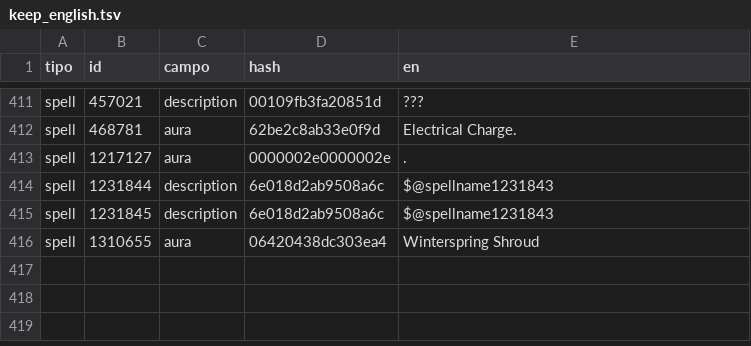
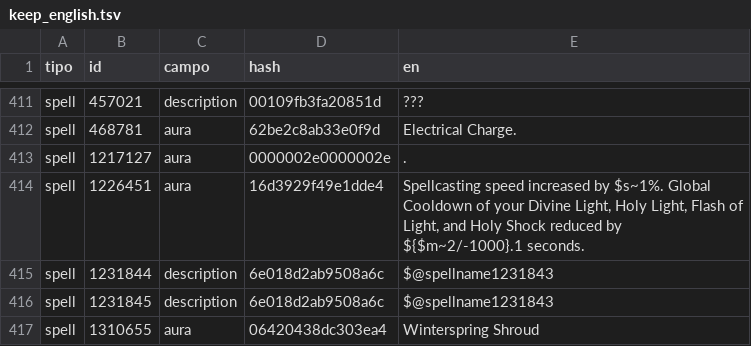
Before and after one commit to oLdpZ/oldpz-forever-ita, a TSV file: pipeline/keep_english.tsv, drawn as a sheet; only a part is shown, gaps mark what is left out.

```diff
--- a/pipeline/keep_english.tsv
+++ b/pipeline/keep_english.tsv
@@ -413,2 +413,3 @@ spell	468781	aura	62be2c8ab33e0f9d	Electrical Charge.
 spell	1217127	aura	0000002e0000002e	.
+spell	1226451	aura	16d3929f49e1dde4	Spellcasting speed increased by $s~1%. Global Cooldown of your Divine Light, Holy Light, Flash of Light, and Holy Shock reduced by ${$m~2/-1000}.1 seconds.
 spell	1231844	description	6e018d2ab9508a6c	$@spellname1231843
```
Also changed, not shown: 18 other files.
